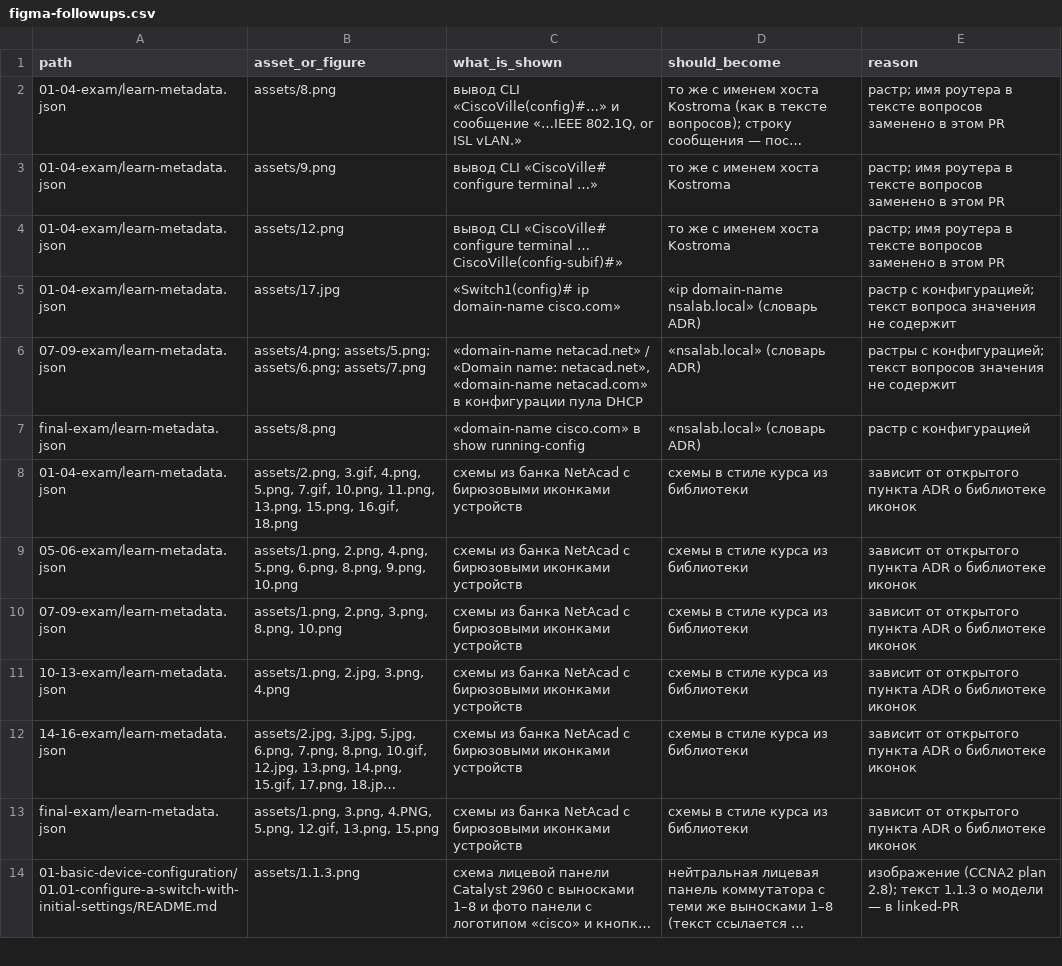
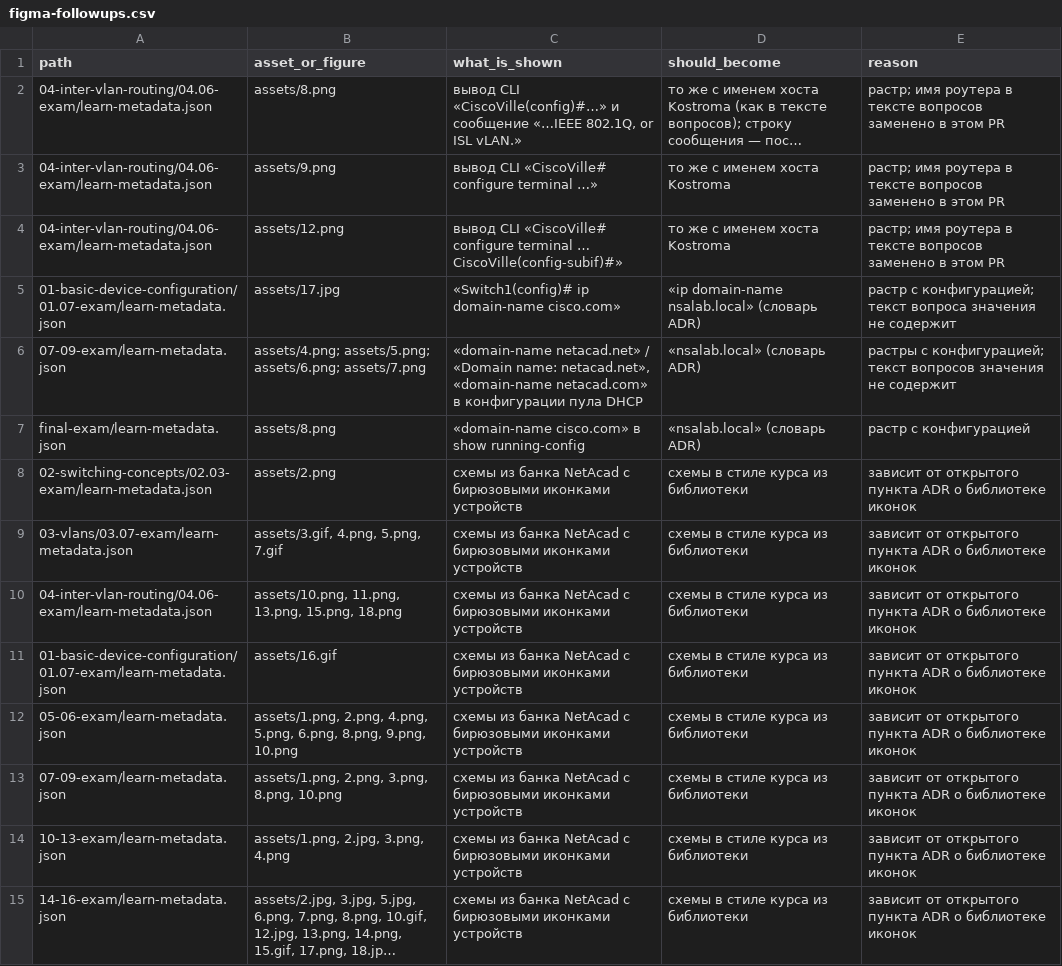
Before and after one commit to nsalab-tmn/learn-ccna2, a CSV file: audit/figma-followups.csv, drawn as a sheet; only a part is shown; the shorter side is filled out with more unchanged rows; long unchanged cells end in …; addresses are those after the commit; the diff names each change by its address in the sheet, - before the commit and + after, or states it on an @@ line.

```diff
--- a/audit/figma-followups.csv
+++ b/audit/figma-followups.csv
-A2:A4 (path): 01-04-exam/learn-metadata.json
+A2:A4 (path): 04-inter-vlan-routing/04.06-exam/learn-metadata.json
-A5 (path): 01-04-exam/learn-metadata.json
+A5 (path): 01-basic-device-configuration/01.07-exam/learn-metadata.json
+row 8: 02-switching-concepts/02.03-exam/learn-metadata.json | assets/2.png | схемы из банка NetAcad с бирюзовыми иконками устройств | схемы в стиле курса из библиотеки | зависит от открытого пункта ADR о библиотеке иконок
-A9 (path): 01-04-exam/learn-metadata.json
+A9 (path): 03-vlans/03.07-exam/learn-metadata.json
-B9 (asset_or_figure): assets/2.png, 3.gif, 4.png, 5.png, 7.gif, 10.png, 11.png, 13.png, 15.png, 16.gif, 18.png
+B9 (asset_or_figure): assets/3.gif, 4.png, 5.png, 7.gif
+row 10: 04-inter-vlan-routing/04.06-exam/learn-metadata.json | assets/10.png, 11.png, 13.png, 15.png, 18.png | схемы из банка NetAcad с бирюзовыми иконками устройств | схемы в стиле курса из библиотеки | зависит от открытого пункта ADR о библиотеке иконок
+row 11: 01-basic-device-configuration/01.07-exam/learn-metadata.json | assets/16.gif | схемы из банка NetAcad с бирюзовыми иконками устройств | схемы в стиле курса из библиотеки | зависит от открытого пункта ADR о библиотеке иконок
```
Also changed, not shown: 37 other files.
